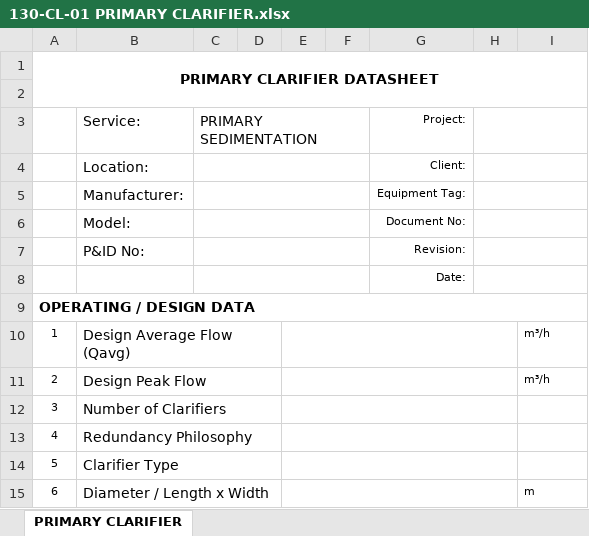
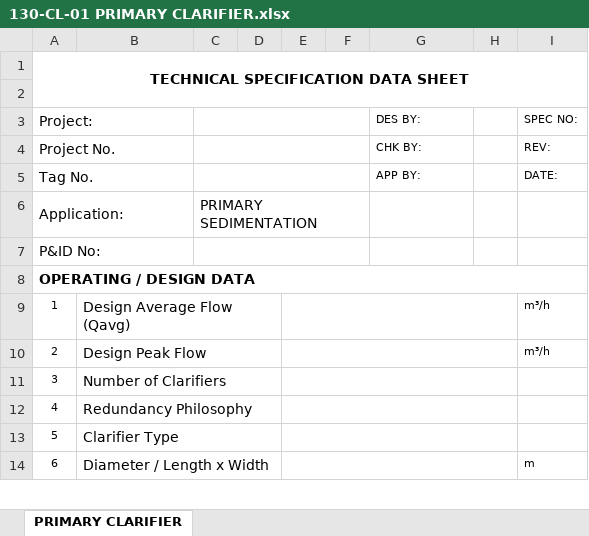
Before and after one commit to puran-water/wwtp-process-datasheets, an Excel workbook: assets/130-CL-01 PRIMARY CLARIFIER.xlsx, sheet PRIMARY CLARIFIER, drawn as a sheet; only a part is shown; values as stored, in another font and other column widths than the file's, no borders; removed rows and columns are numbered as before the commit, all else as after; the diff covers the shown part only; the diff names each change by its address in the sheet, - before the commit and + after, or states it on an @@ line.

```diff
--- a/assets/130-CL-01 PRIMARY CLARIFIER.xlsx (sheet PRIMARY CLARIFIER)
+++ b/assets/130-CL-01 PRIMARY CLARIFIER.xlsx (sheet PRIMARY CLARIFIER)
+column D, empty
-column E, empty
-A1: PRIMARY CLARIFIER DATASHEET
+A1: TECHNICAL SPECIFICATION DATA SHEET
-row 3:  | Service: | PRIMARY SEDIMENTATION |  |  |  | Project:
-row 4:  | Location: |  |  |  |  | Client:
-row 5:  | Manufacturer: |  |  |  |  | Equipment Tag:
-row 6:  | Model: |  |  |  |  | Document No:
-row 7:  | P&ID No: |  |  |  |  | Revision:
-row 8:  |  |  |  |  |  | Date:
+row 3: Project: |  |  |  |  |  | DES BY: |  | SPEC NO:
+row 4: Project No. |  |  |  |  |  | CHK BY: |  | REV:
+row 5: Tag No. |  |  |  |  |  | APP BY: |  | DATE:
+row 6: Application: |  | PRIMARY SEDIMENTATION
+row 7: P&ID No:
-B10:D10 merged
+B9:D9 merged
+E9:H9 merged
-B11:D11 merged
+B10:D10 merged
+E10:H10 merged
-B12:D12 merged
+B11:D11 merged
+E11:H11 merged
-B13:D13 merged
+B12:D12 merged
+E12:H12 merged
-B14:D14 merged
+B13:D13 merged
+E13:H13 merged
-B15:D15 merged
+B14:D14 merged
+E14:H14 merged
```
Also changed, not shown: 3 added rows, 2 removed rows, 7 edited cells, cell formats and merged cells elsewhere in this sheet, assets/101-SC-01 SCREENING PACKAGE.xlsx, assets/230-AT-01 AERATION TANK.xlsx, 12 other files.
